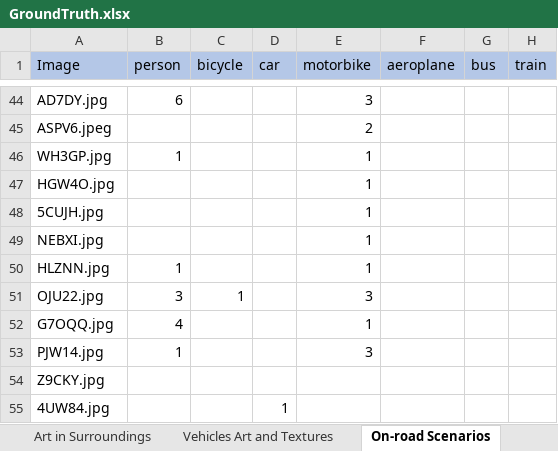
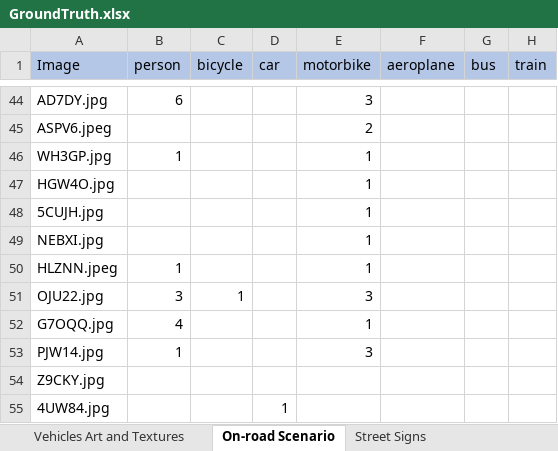
Before and after one commit to Suruchidgupta/UniversalAdversarialChallenges-AutonomousVehicles, an Excel workbook: GroundTruth.xlsx, sheet On-road Scenario, drawn as a sheet; only a part is shown, gaps mark what is left out; values as stored, in another font and other column widths than the file's, no borders; the diff names each change by its address in the sheet, - before the commit and + after, or states it on an @@ line.

```diff
--- a/GroundTruth.xlsx (sheet On-road Scenario)
+++ b/GroundTruth.xlsx (sheet On-road Scenario)
-sheet tab: On-road Scenarios
+sheet tab: On-road Scenario
-A50 (Image): HLZNN.jpg
+A50 (Image): HLZNN.jpeg
```
Also changed, not shown: sheet Art-in-surrounding and Murals, other sheet tabs, 3 other files.
